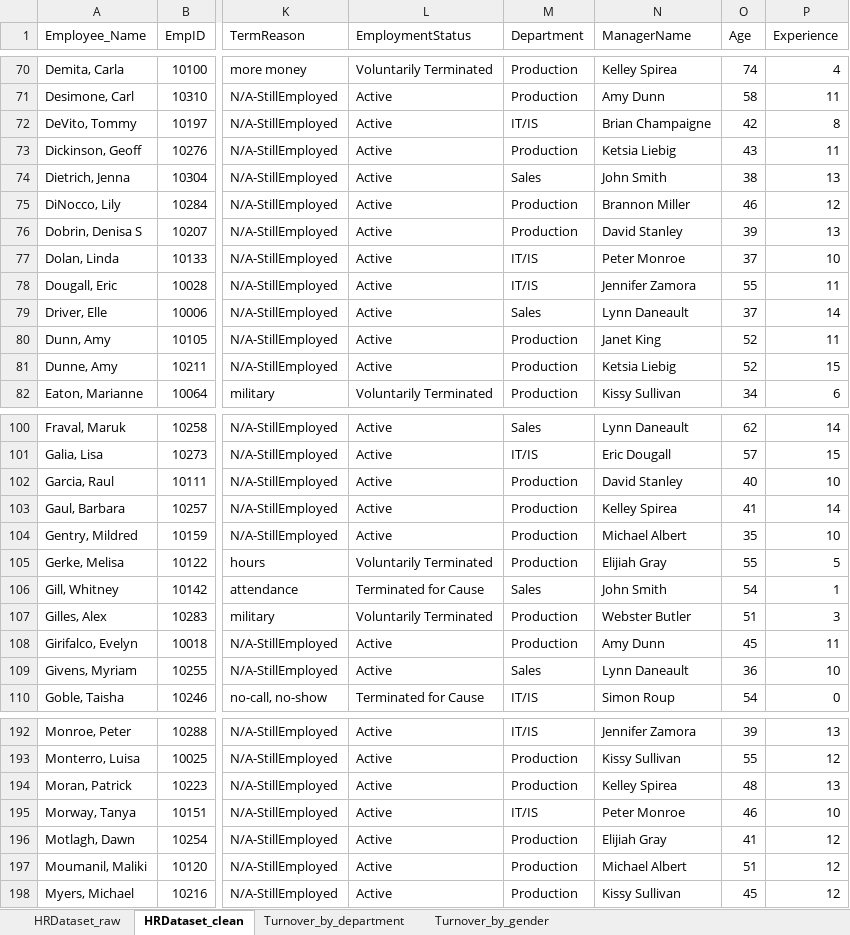
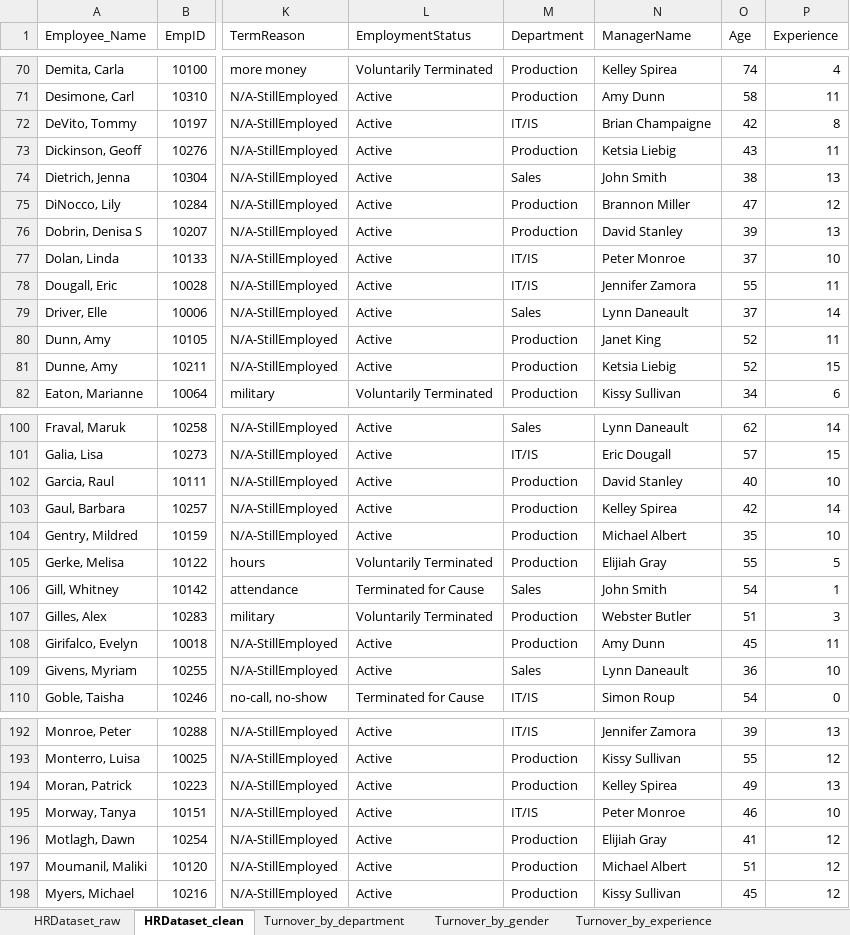
Before and after one commit to cherednikovaa-source/Excel_HR_dataset_Analysis, an Excel workbook: HRDataset_analysis.xlsx, sheet HRDataset_clean, drawn as a sheet; only a part is shown, gaps mark what is left out; values as stored, in another font and other column widths than the file's, no borders; conditional formats and table styles not drawn; the diff names each change by its address in the sheet, - before the commit and + after, or states it on an @@ line.

```diff
--- a/HRDataset_analysis.xlsx (sheet HRDataset_clean)
+++ b/HRDataset_analysis.xlsx (sheet HRDataset_clean)
+sheet tab: Turnover_by_experience
-O75 (Age): 46
+O75 (Age): 47
-O103 (Age): 41
+O103 (Age): 42
-O194 (Age): 48
+O194 (Age): 49
```
Also changed, not shown: charts or pictures.
